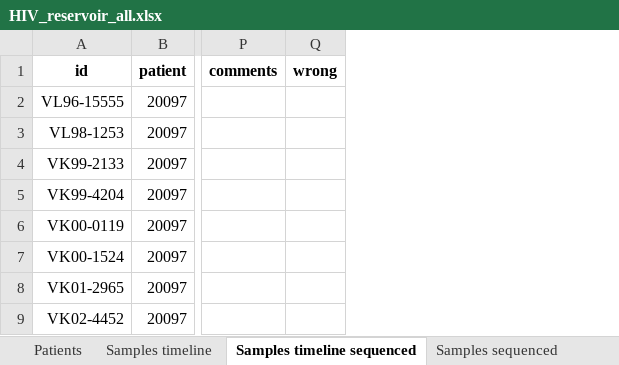
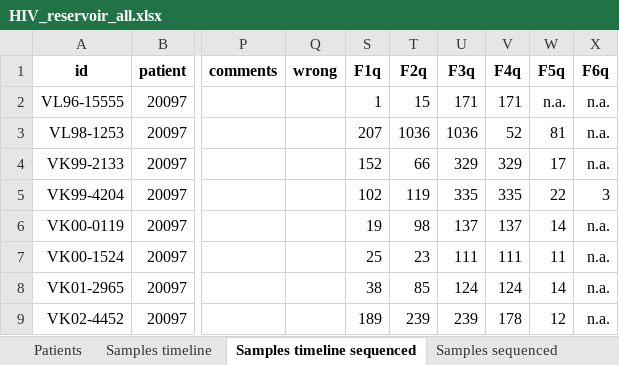
Before and after one commit to iosonofabio/hivwholeseq, an Excel workbook: hivwholeseq/tables/HIV_reservoir_all.xlsx, sheet Samples timeline sequenced, drawn as a sheet; only a part is shown, gaps mark what is left out; values as stored, in another font and other column widths than the file's, no borders; the diff names each change by its address in the sheet, - before the commit and + after, or states it on an @@ line.

Commit message:
First attempts at template number estimates

```diff
--- a/hivwholeseq/tables/HIV_reservoir_all.xlsx (sheet Samples timeline sequenced)
+++ b/hivwholeseq/tables/HIV_reservoir_all.xlsx (sheet Samples timeline sequenced)
+column S (F1q), rows 2-9: 1 | 207 | 152 | 102 | 19 | 25 | 38 | 189
+column T (F2q), rows 2-9: 15 | 1036 | 66 | 119 | 98 | 23 | 85 | 239
+column U (F3q), rows 2-9: 171 | 1036 | 329 | 335 | 137 | 111 | 124 | 239
+column V (F4q), rows 2-9: 171 | 52 | 329 | 335 | 137 | 111 | 124 | 178
+column W (F5q), rows 2-9: n.a. | 81 | 17 | 22 | 14 | 11 | 14 | 12
+column X (F6q), rows 2-9: n.a. | n.a. | n.a. | 3 | n.a. | n.a. | n.a. | n.a.
```
Also changed, not shown: hidden cells, 5 other files.
